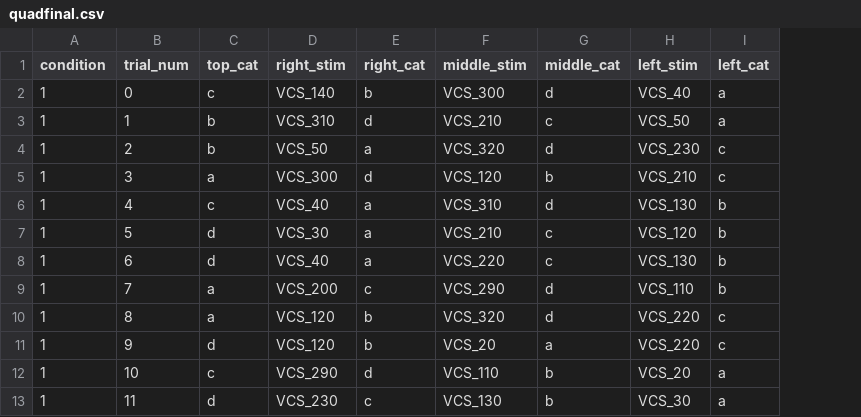
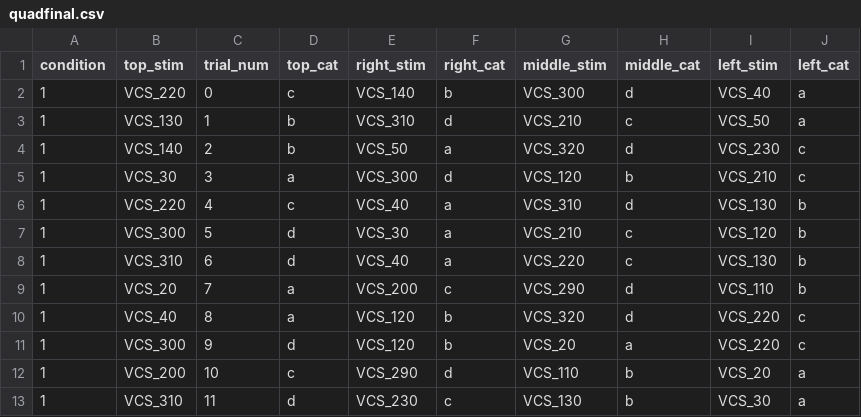
Before and after one commit to aaltenhof/baseline_categorization, a CSV file: trials/quadfinal.csv, drawn as a sheet; only a part is shown; the diff names each change by its address in the sheet, - before the commit and + after, or states it on an @@ line.

Commit message:
Update to trial file

```diff
--- a/trials/quadfinal.csv
+++ b/trials/quadfinal.csv
+column B (top_stim), rows 2-13: VCS_220 | VCS_130 | VCS_140 | VCS_30 | VCS_220 | VCS_300 | VCS_310 | VCS_20 | VCS_40 | VCS_300 | VCS_200 | VCS_310
```
Also changed, not shown: 2 other files.
